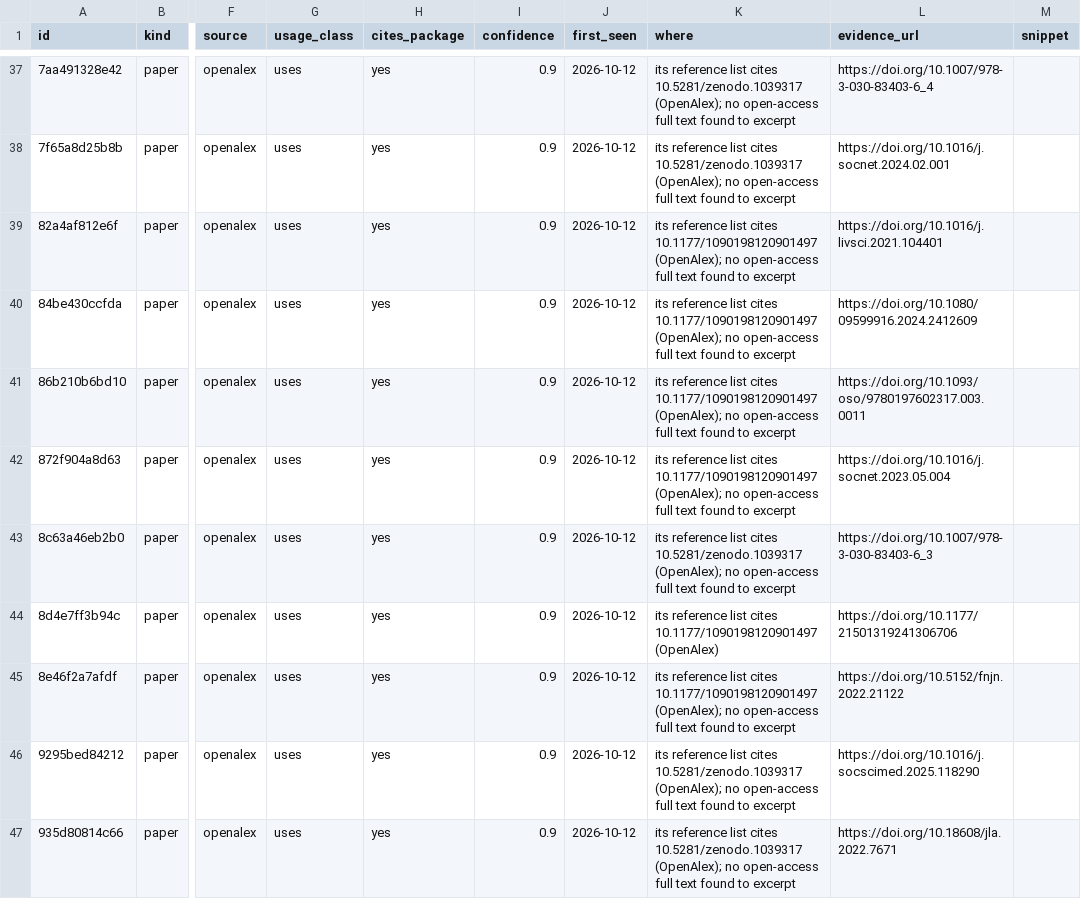
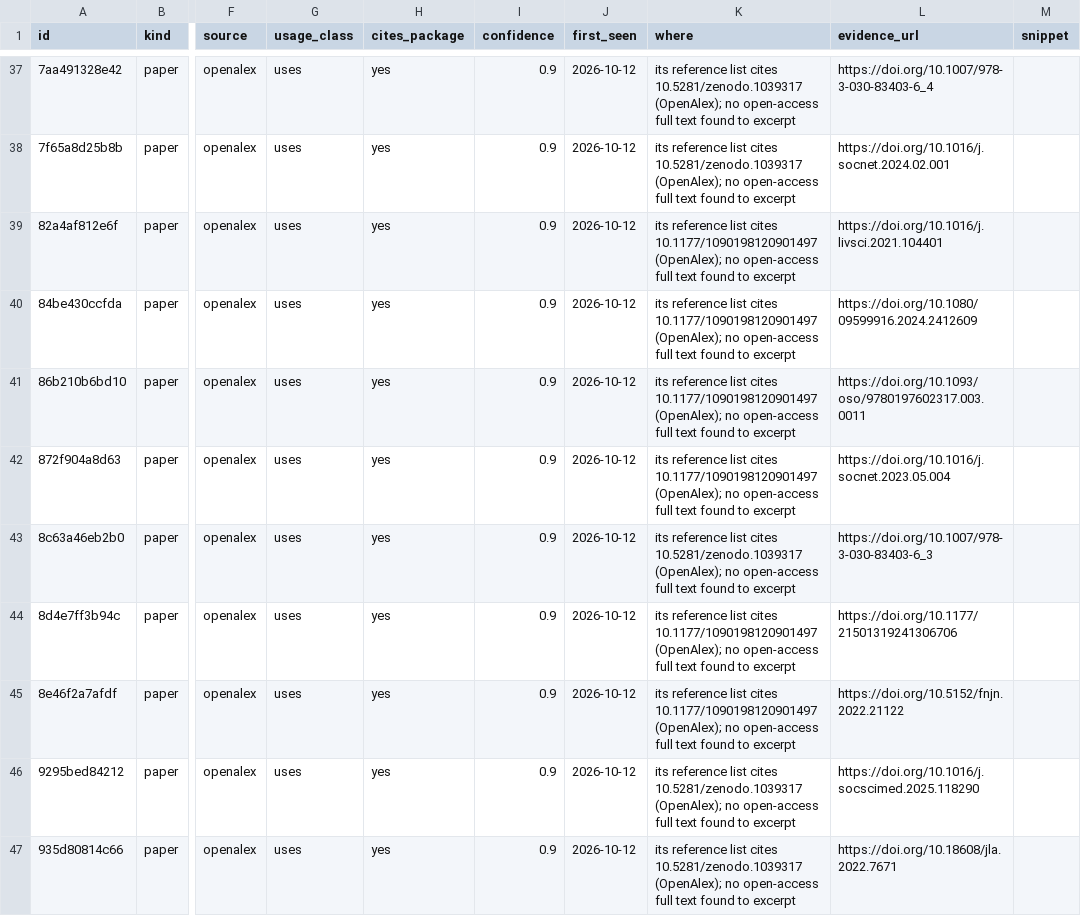
Before and after one commit to USCCANA/netdiffuseR, a CSV file: data/papers.csv, drawn as a sheet; only a part is shown, gaps mark what is left out; the diff names each change by its address in the sheet, - before the commit and + after, or states it on an @@ line.

```diff
--- a/data/papers.csv
+++ b/data/papers.csv
-K44 (where): …cites 10.1177/1090198120901497 (OpenAlex)
+K44 (where): …cites 10.1177/1090198120901497 (OpenAlex); no open-access full text found to excerpt
```
Also changed, not shown: 1 other file.
